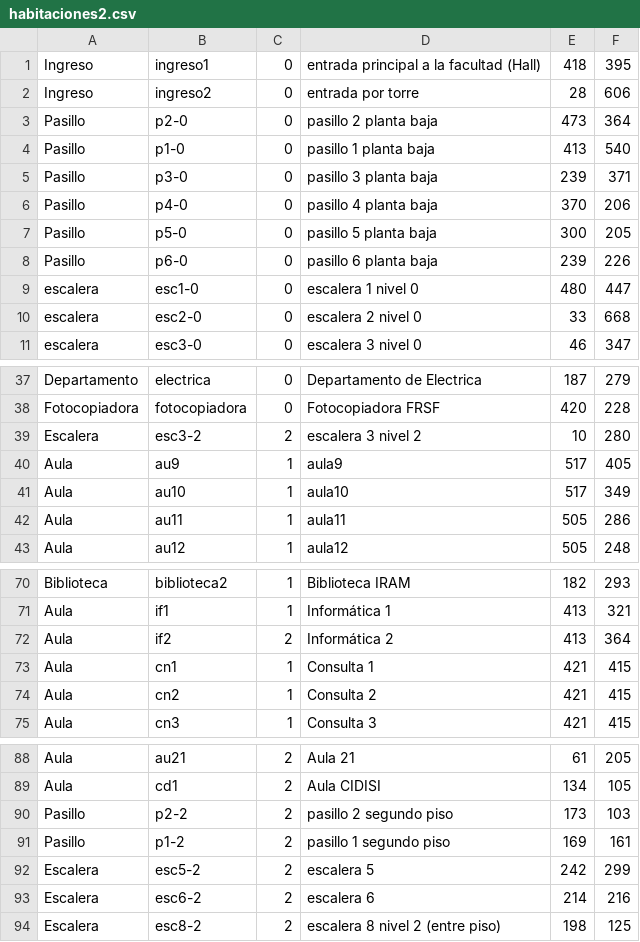
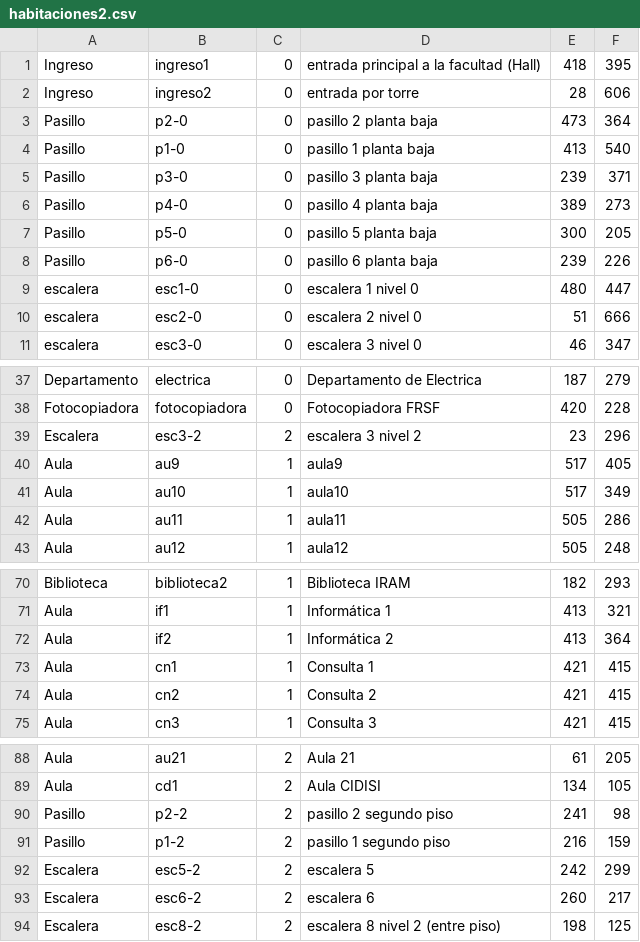
Before and after one commit to mfcicerchia/IA2016-TPparte1, a CSV file: TPIA2016/archivosCSV/habitaciones2.csv, drawn as a sheet; only a part is shown, gaps mark what is left out.

Commit message:
Subo las habitaciones cv revisadas

```diff
--- a/TPIA2016/archivosCSV/habitaciones2.csv
+++ b/TPIA2016/archivosCSV/habitaciones2.csv
@@ -5,3 +5,3 @@ Pasillo,p1-0,0,pasillo 1 planta baja,413,540
 Pasillo,p3-0,0,pasillo 3 planta baja,239,371
-Pasillo,p4-0,0,pasillo 4 planta baja,370,206
+Pasillo,p4-0,0,pasillo 4 planta baja,389,273
 Pasillo,p5-0,0,pasillo 5 planta baja,300,205
@@ -9,3 +9,3 @@ Pasillo,p6-0,0,pasillo 6 planta baja,239,226
 escalera,esc1-0,0,escalera 1 nivel 0,480,447
-escalera,esc2-0,0,escalera 2 nivel 0,33,668
+escalera,esc2-0,0,escalera 2 nivel 0,51,666
 escalera,esc3-0,0,escalera 3 nivel 0,46,347
@@ -38,3 +38,3 @@ Departamento,electrica,0,Departamento de Electrica,187,279
 Fotocopiadora,fotocopiadora,0,Fotocopiadora FRSF,420,228
-Escalera,esc3-2,2,escalera 3 nivel 2,10,280
+Escalera,esc3-2,2,escalera 3 nivel 2,23,296
 Aula,au9,1,aula9,517,405
@@ -71,3 +71,3 @@ Biblioteca,biblioteca2,1,Biblioteca IRAM,182,293
 Aula,if1,1,Informática 1,413,321
-Aula,if2,2,Informática 2,413,364
+Aula,if2,1,Informática 2,413,364
 Aula,cn1,1,Consulta 1,421,415
@@ -89,6 +89,6 @@ Aula,au21,2,Aula 21,61,205
 Aula,cd1,2,Aula CIDISI,134,105
-Pasillo,p2-2,2,pasillo 2 segundo piso,173,103
-Pasillo,p1-2,2,pasillo 1 segundo piso,169,161
+Pasillo,p2-2,2,pasillo 2 segundo piso,241,98
+Pasillo,p1-2,2,pasillo 1 segundo piso,216,159
 Escalera,esc5-2,2,escalera 5,242,299
-Escalera,esc6-2,2,escalera 6,214,216
+Escalera,esc6-2,2,escalera 6,260,217
 Escalera,esc8-2,2,escalera 8 nivel 2 (entre piso),198,125
```
